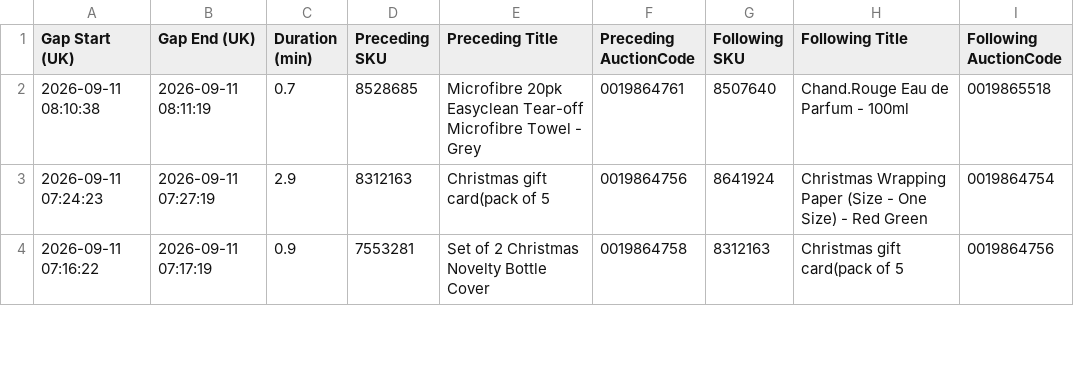
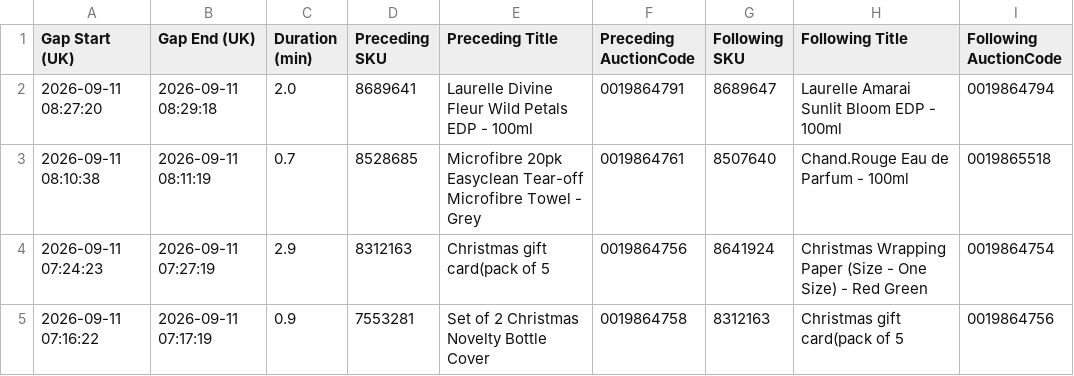
Before and after one commit to sanjanagandhi-vgl/live-tv-tracker, a CSV file: data/tjc_gaps.csv, drawn as a sheet; only a part is shown.

```diff
--- a/data/tjc_gaps.csv
+++ b/data/tjc_gaps.csv
@@ -1,2 +1,3 @@
 Gap Start (UK),Gap End (UK),Duration (min),Preceding SKU,Preceding Title,Preceding AuctionCode,Following SKU,Following Title,Following AuctionCode
+2026-09-11 08:27:20,2026-09-11 08:29:18,2.0,8689641,Laurelle Divine Fleur Wild Petals EDP - 100ml,0019864791,8689647,Laurelle Amarai Sunlit Bloom EDP - 100ml,0019864794
 2026-09-11 08:10:38,2026-09-11 08:11:19,0.7,8528685,Microfibre 20pk Easyclean Tear-off Microfibre Towel - Grey,0019864761,8507640,Chand.Rouge Eau de Parfum - 100ml,0019865518
```
Also changed, not shown: 3 other files.
